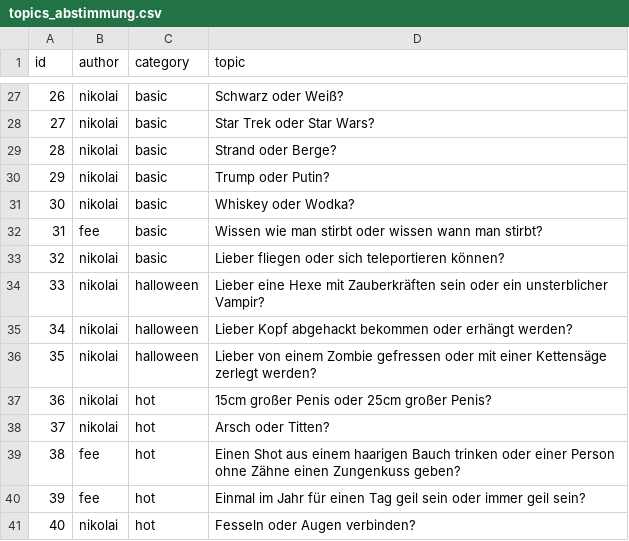
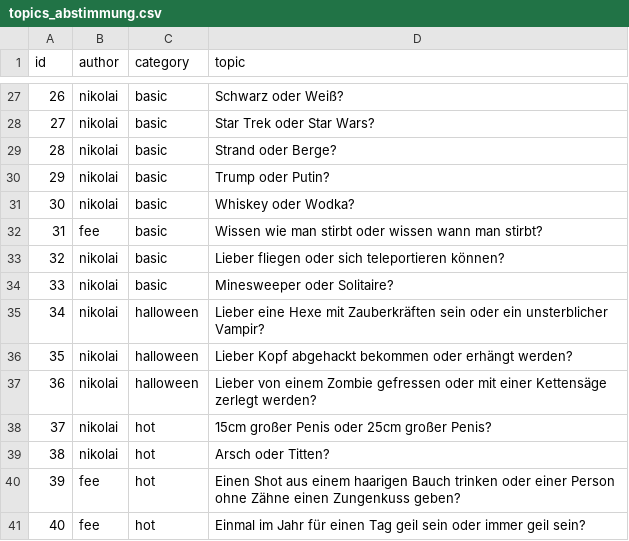
Before and after one commit to nschoenwald/ice-breaker, a CSV file: topics_abstimmung.csv, drawn as a sheet; only a part is shown, gaps mark what is left out; the shorter side is filled out with more unchanged rows; addresses are those after the commit; the diff names each change by its address in the sheet, - before the commit and + after, or states it on an @@ line.

```diff
--- a/topics_abstimmung.csv
+++ b/topics_abstimmung.csv
+row 34: 33 | nikolai | basic | Minesweeper oder Solitaire?
@@ column A (id) renumbered from row 35 down @@
```
Also changed, not shown: tasks.csv, topics_falls_du.csv, 50 other files.
